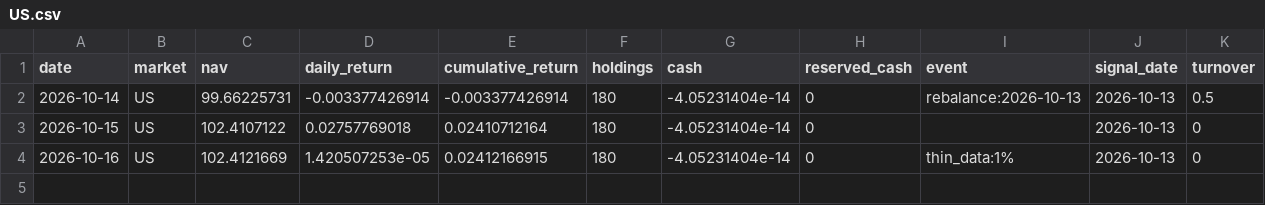
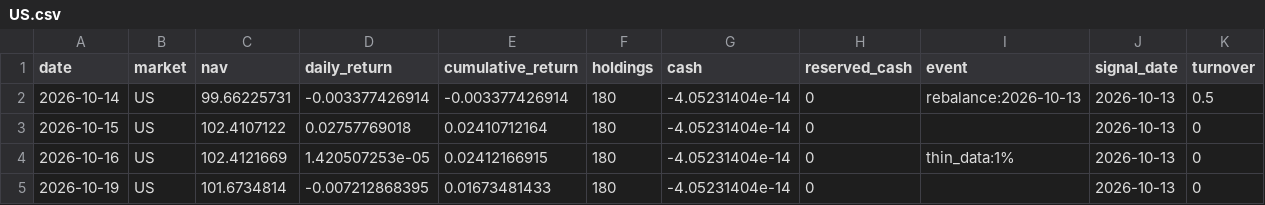
Before and after one commit to hdcapital/fcf-factor, a CSV file: data/performance/US.csv, drawn as a sheet; the diff names each change by its address in the sheet, - before the commit and + after, or states it on an @@ line.

```diff
--- a/data/performance/US.csv
+++ b/data/performance/US.csv
+row 5: 2026-10-19 | US | 101.6734814 | -0.007212868395 | 0.01673481433 | 180 | -4.05231404e-14 | 0 |  | 2026-10-13 | 0
```
Also changed, not shown: data/performance/AU.csv, data/prices/AU/2026-10.csv, 18 other files.
